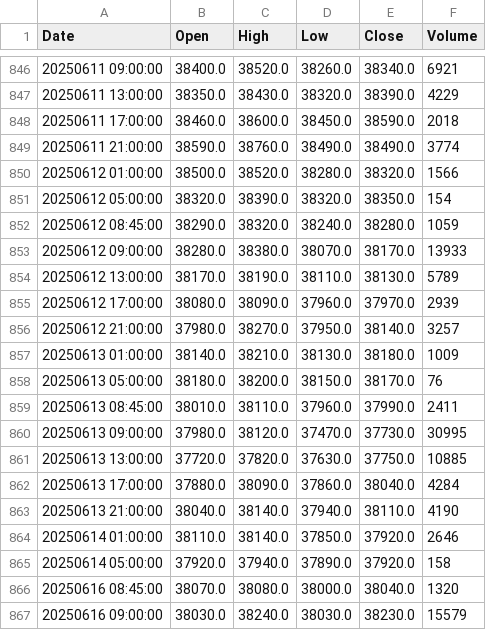
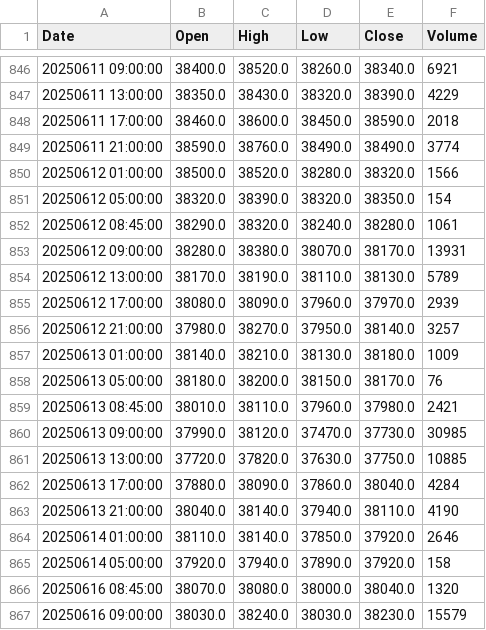
Before and after one commit to auditive-tokyo/stock-price-prediction-transformer, a CSV file: chart_csvs/n225_ohlc_202509_4H.csv, drawn as a sheet; only a part is shown, gaps mark what is left out; the diff covers the shown part only.

```diff
--- a/chart_csvs/n225_ohlc_202509_4H.csv
+++ b/chart_csvs/n225_ohlc_202509_4H.csv
@@ -851,4 +851,4 @@ Date,Open,High,Low,Close,Volume
 20250612 05:00:00,38320.0,38390.0,38320.0,38350.0,154
-20250612 08:45:00,38290.0,38320.0,38240.0,38280.0,1059
-20250612 09:00:00,38280.0,38380.0,38070.0,38170.0,13933
+20250612 08:45:00,38290.0,38320.0,38240.0,38280.0,1061
+20250612 09:00:00,38280.0,38380.0,38070.0,38170.0,13931
 20250612 13:00:00,38170.0,38190.0,38110.0,38130.0,5789
@@ -858,4 +858,4 @@ Date,Open,High,Low,Close,Volume
 20250613 05:00:00,38180.0,38200.0,38150.0,38170.0,76
-20250613 08:45:00,38010.0,38110.0,37960.0,37990.0,2411
-20250613 09:00:00,37980.0,38120.0,37470.0,37730.0,30995
+20250613 08:45:00,38010.0,38110.0,37960.0,37980.0,2421
+20250613 09:00:00,37990.0,38120.0,37470.0,37730.0,30985
 20250613 13:00:00,37720.0,37820.0,37630.0,37750.0,10885
```
Also changed, not shown: 22 added rows and 1 edited cell elsewhere in this file, 14 other files.
